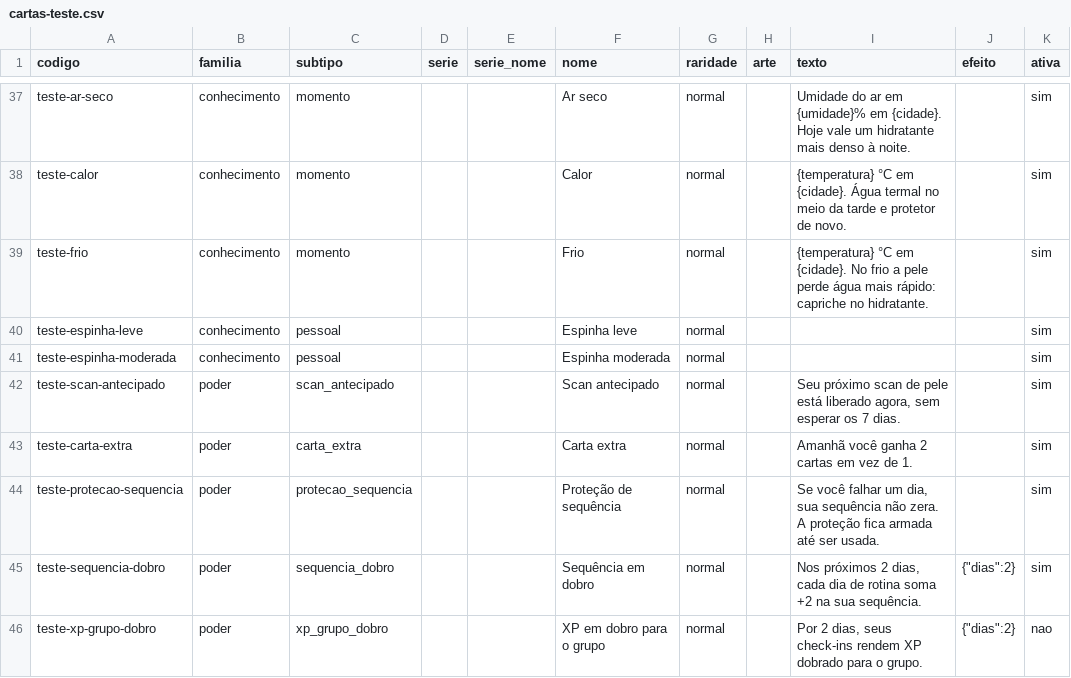
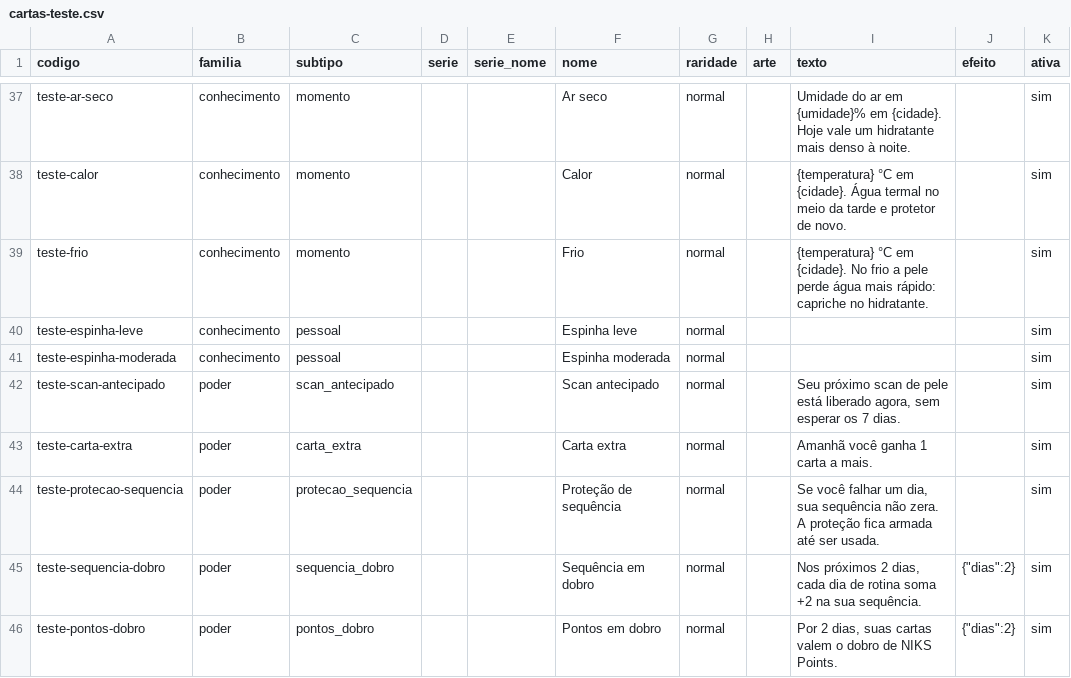
Before and after one commit to douglaslessa7/niks-ai, a CSV file: scripts/cartas/exemplo/cartas-teste.csv, drawn as a sheet; only a part is shown, gaps mark what is left out; the diff names each change by its address in the sheet, - before the commit and + after, or states it on an @@ line.

```diff
--- a/scripts/cartas/exemplo/cartas-teste.csv
+++ b/scripts/cartas/exemplo/cartas-teste.csv
-I43 (texto): Amanhã você ganha 2 cartas em vez de 1.
+I43 (texto): Amanhã você ganha 1 carta a mais.
-A46 (codigo): teste-xp-grupo-dobro
+A46 (codigo): teste-pontos-dobro
-C46 (subtipo): xp_grupo_dobro
+C46 (subtipo): pontos_dobro
-F46 (nome): XP em dobro para o grupo
+F46 (nome): Pontos em dobro
-I46 (texto): …2 dias, seus check-ins rendem XP dobrado para o grupo.
+I46 (texto): …2 dias, suas cartas valem o dobro de NIKS Points.
-K46 (ativa): nao
+K46 (ativa): sim
```
Also changed, not shown: 18 other files.
